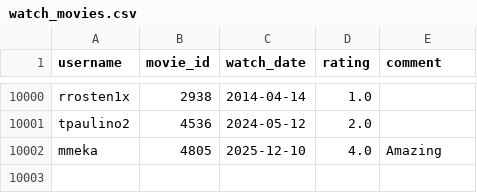
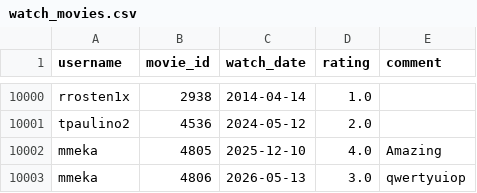
Before and after one commit to python-data-science-2026/Movie-Recommendation-System, a CSV file: data/watch_movies.csv, drawn as a sheet; only a part is shown, gaps mark what is left out.

```diff
--- a/data/watch_movies.csv
+++ b/data/watch_movies.csv
@@ -10002 +10002,2 @@ tpaulino2,4536,2024-05-12,2.0,
 mmeka,4805,2025-12-10,4.0,Amazing
+mmeka,4806,2026-05-13,3.0,qwertyuiop
```
Also changed, not shown: data/actors.csv, data/movies.csv, 5 other files.
